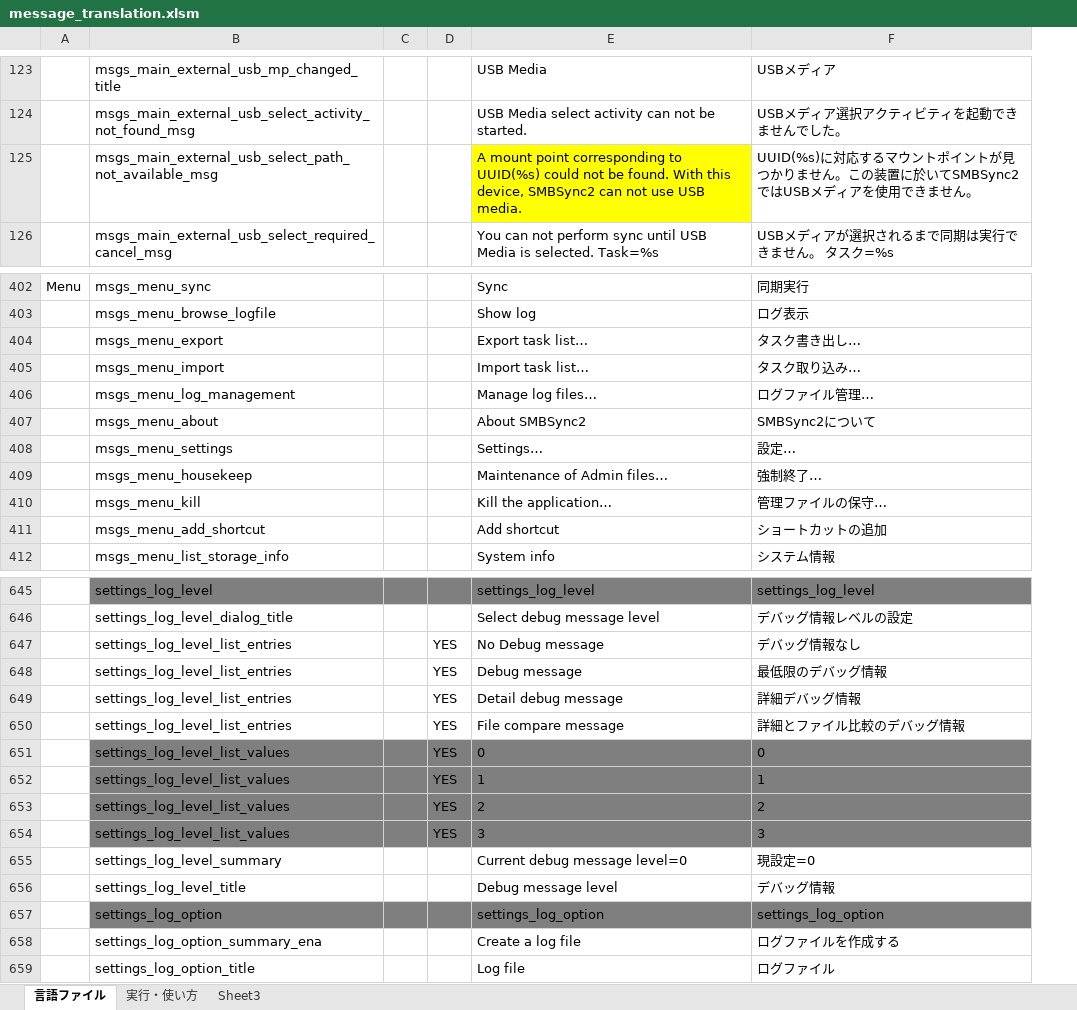
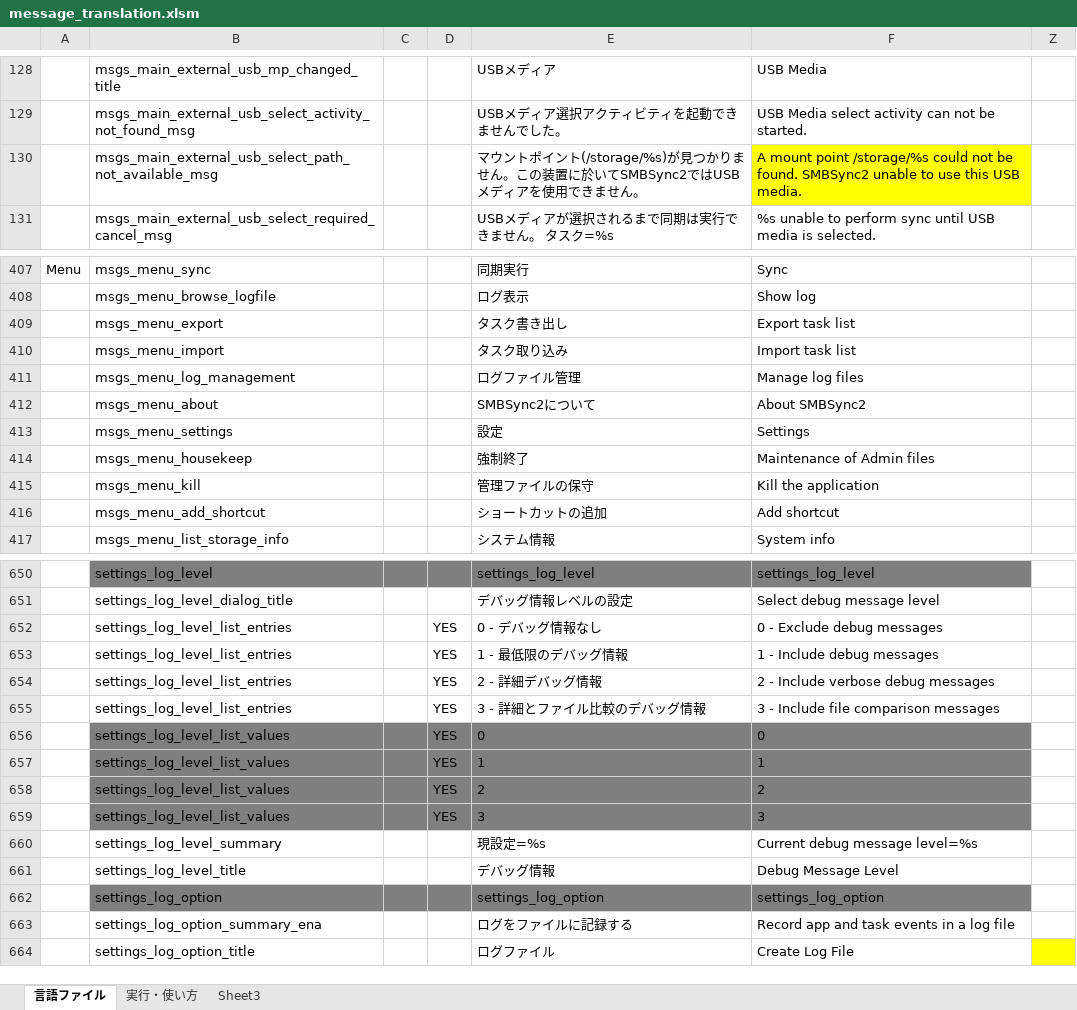
Before and after one commit to Sentaroh/SMBSync2, an Excel workbook: message_translation.xlsm, sheet 言語ファイル, drawn as a sheet; only a part is shown, gaps mark what is left out; values as stored, in another font and other column widths than the file's, no borders; charts and pictures not drawn; removed rows and columns are numbered as before the commit, all else as after; the diff covers the shown part only; the diff names each change by its address in the sheet, - before the commit and + after, or states it on an @@ line.

Commit message:
-内部に保存しているSync task listの暗号化 -アプリ起動パスワードの追加 -設定画面を画面の大きさにより2PANEと１PANEを切り替えるようにした

```diff
--- a/message_translation.xlsm (sheet 言語ファイル)
+++ b/message_translation.xlsm (sheet 言語ファイル)
-column E, rows 123-126: USB Media | USB Media select activity can not be started. | A mount point corresponding to UUID(%s) could not be found. With this device, SMBSync2 can not use USB media. | You can not perform sync until USB Media is selected. Task=%s; rows 402-412: Sync | Show log | Export task list… | Import task list… | Manage log files… | About SMBSync2 | Settings… | Maintenance of Admin files… | Kill the application… | Add shortcut | System info; rows 645-659: settings_log_level | Select debug message level | No Debug message | Debug message | Detail debug message | File compare message | 0 | 1 | 2 | 3 | Current debug message level=0 | Debug message level | settings_log_option | Create a log file | Log file
+column F, rows 128-131: USB Media | USB Media select activity can not be started. | A mount point /storage/%s could not be found. SMBSync2 unable to use this USB media. | %s unable to perform sync until USB media is selected.; rows 407-417: Sync | Show log | Export task list | Import task list | Manage log files | About SMBSync2 | Settings | Maintenance of Admin files | Kill the application | Add shortcut | System info; rows 650-664: settings_log_level | Select debug message level | 0 - Exclude debug messages | 1 - Include debug messages | 2 - Include verbose debug messages | 3 - Include file comparison messages | 0 | 1 | 2 | 3 | Current debug message level=%s | Debug Message Level | settings_log_option | Record app and task events in a log file | Create Log File
+column Z, empty
-E130: UUID(%s)に対応するマウントポイントが見つか…
+E130: マウントポイント(/storage/%s)が見つか…
-E409: タスク書き出し…
+E409: タスク書き出し
-E410: タスク取り込み…
+E410: タスク取り込み
-E411: ログファイル管理…
+E411: ログファイル管理
-E413: 設定…
+E413: 設定
-E414: 強制終了…
+E414: 強制終了
-E415: 管理ファイルの保守…
+E415: 管理ファイルの保守
-E652: デバッグ情報なし
+E652: 0 - デバッグ情報なし
-E653: 最低限のデバッグ情報
+E653: 1 - 最低限のデバッグ情報
-E654: 詳細デバッグ情報
+E654: 2 - 詳細デバッグ情報
-E655: 詳細とファイル比較のデバッグ情報
+E655: 3 - 詳細とファイル比較のデバッグ情報
-E660: 現設定=0
+E660: 現設定=%s
-E663: ログファイルを作成する
+E663: ログをファイルに記録する
```
Also changed, not shown: 31 added rows, 2 removed rows and 22 edited cells elsewhere in this sheet, hidden cells, 35 other files.
